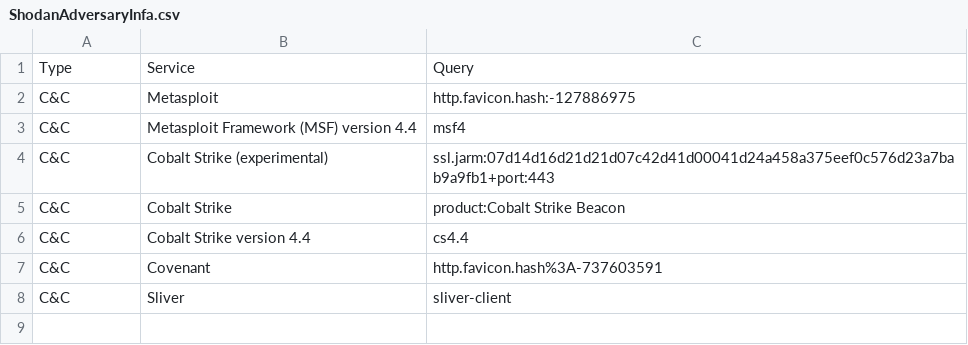
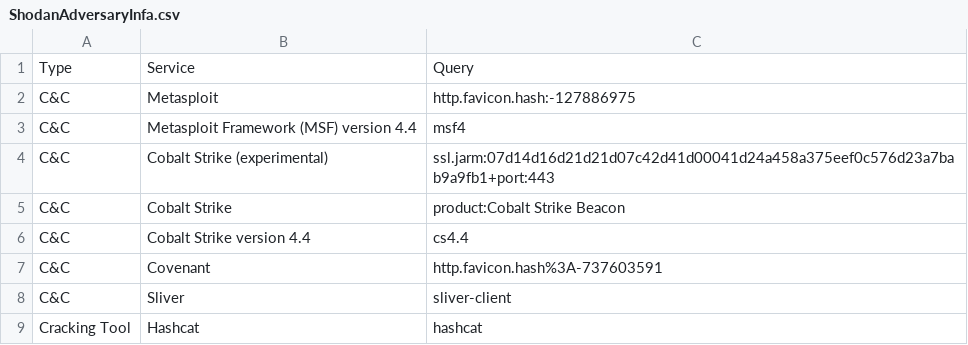
Before and after one commit to BushidoUK/OSINT-SearchOperators, a CSV file: ShodanAdversaryInfa.csv, drawn as a sheet; the diff names each change by its address in the sheet, - before the commit and + after, or states it on an @@ line.

Commit message:
Update ShodanAdversaryInfa.csv

```diff
--- a/ShodanAdversaryInfa.csv
+++ b/ShodanAdversaryInfa.csv
+row 9: Cracking Tool | Hashcat | hashcat
```
